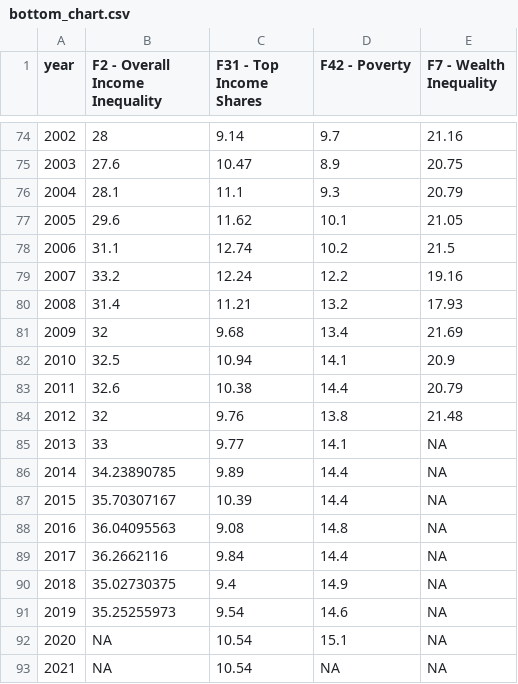
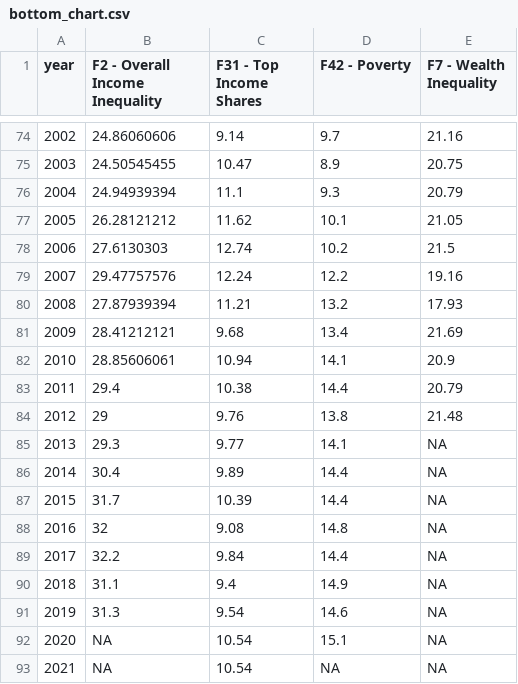
Before and after one commit to paarriagadap/paarriagadap.github.io, a CSV file: chartbook/Sweden/bottom_chart.csv, drawn as a sheet; only a part is shown, gaps mark what is left out; the diff covers the shown part only.

```diff
--- a/chartbook/Sweden/bottom_chart.csv
+++ b/chartbook/Sweden/bottom_chart.csv
@@ -74,19 +74,19 @@ year,F2 - Overall Income Inequality,F31 - Top Income Shares,F42 - Poverty,F7 - W
-2002,28,9.14,9.7,21.16
-2003,27.6,10.47,8.9,20.75
-2004,28.1,11.1,9.3,20.79
-2005,29.6,11.62,10.1,21.05
-2006,31.1,12.74,10.2,21.5
-2007,33.2,12.24,12.2,19.16
-2008,31.4,11.21,13.2,17.93
-2009,32,9.68,13.4,21.69
-2010,32.5,10.94,14.1,20.9
-2011,32.6,10.38,14.4,20.79
-2012,32,9.76,13.8,21.48
-2013,33,9.77,14.1,NA
-2014,34.23890785,9.89,14.4,NA
-2015,35.70307167,10.39,14.4,NA
-2016,36.04095563,9.08,14.8,NA
-2017,36.2662116,9.84,14.4,NA
-2018,35.02730375,9.4,14.9,NA
-2019,35.25255973,9.54,14.6,NA
+2002,24.86060606,9.14,9.7,21.16
+2003,24.50545455,10.47,8.9,20.75
+2004,24.94939394,11.1,9.3,20.79
+2005,26.28121212,11.62,10.1,21.05
+2006,27.6130303,12.74,10.2,21.5
+2007,29.47757576,12.24,12.2,19.16
+2008,27.87939394,11.21,13.2,17.93
+2009,28.41212121,9.68,13.4,21.69
+2010,28.85606061,10.94,14.1,20.9
+2011,29.4,10.38,14.4,20.79
+2012,29,9.76,13.8,21.48
+2013,29.3,9.77,14.1,NA
+2014,30.4,9.89,14.4,NA
+2015,31.7,10.39,14.4,NA
+2016,32,9.08,14.8,NA
+2017,32.2,9.84,14.4,NA
+2018,31.1,9.4,14.9,NA
+2019,31.3,9.54,14.6,NA
 2020,NA,10.54,15.1,NA
```
Also changed, not shown: 24 edited cells elsewhere in this file, chartbook/Netherlands/bottom_chart.csv, chartbook/South Africa/bottom_chart.csv, 30 other files.
